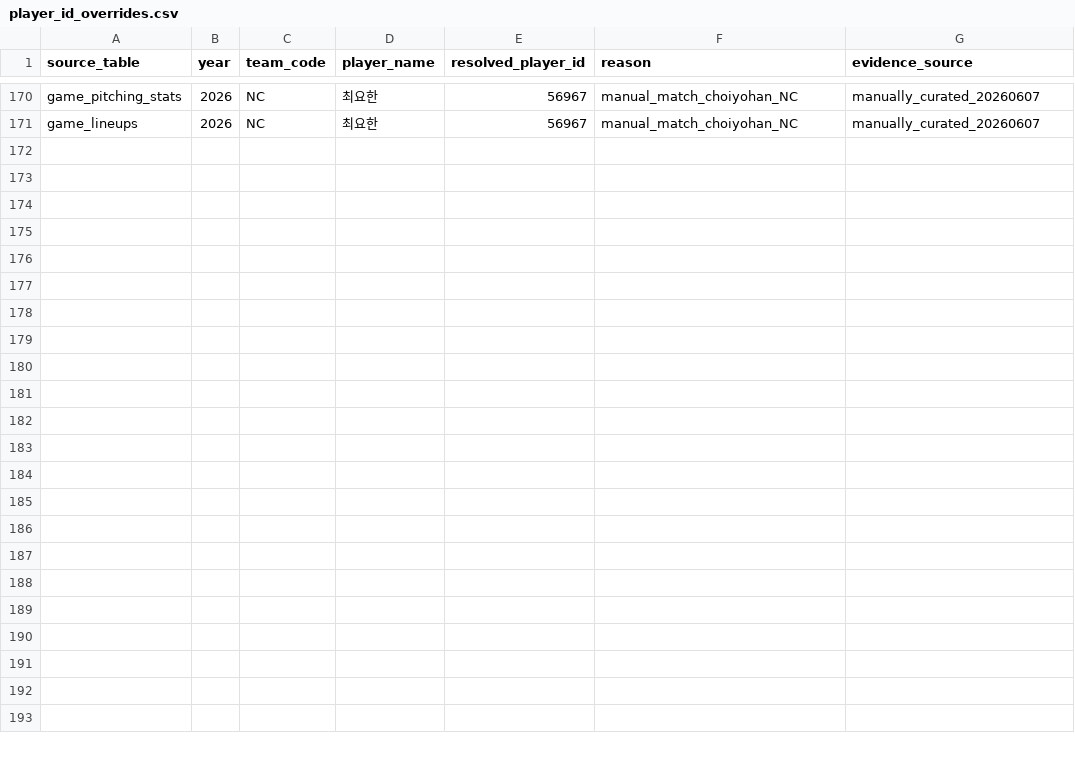
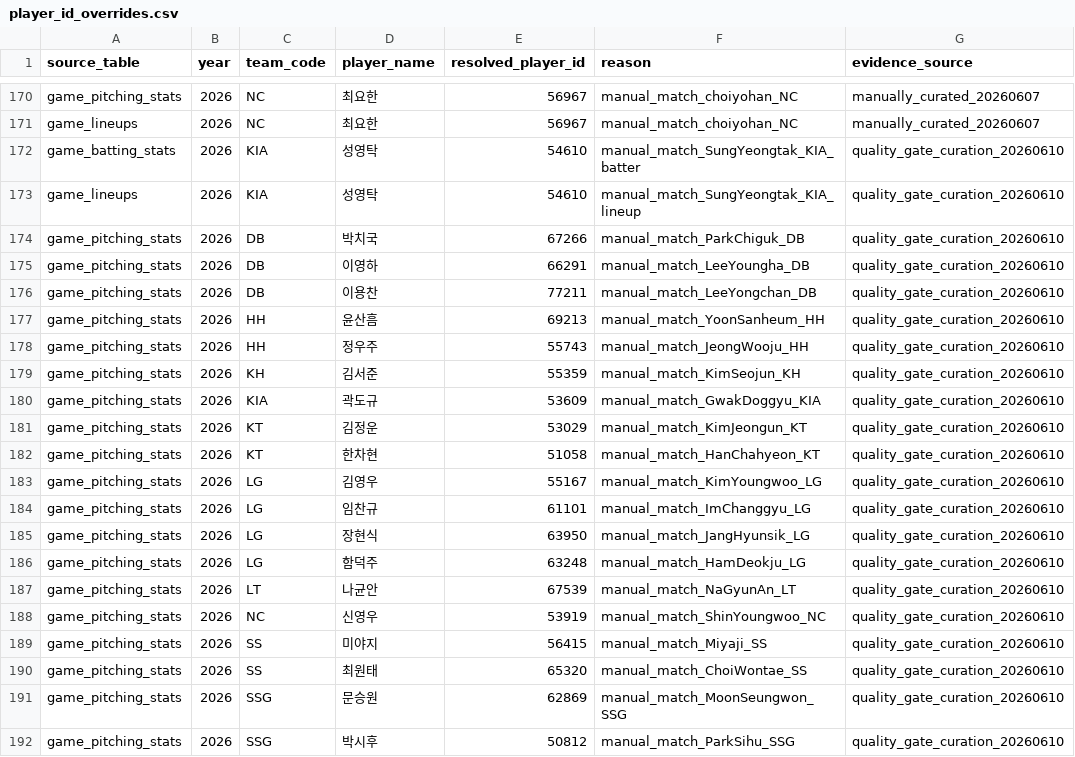
Before and after one commit to rkdansdlf/KBO_playwright, a CSV file: data/player_id_overrides.csv, drawn as a sheet; only a part is shown, gaps mark what is left out; the diff names each change by its address in the sheet, - before the commit and + after, or states it on an @@ line.

```diff
--- a/data/player_id_overrides.csv
+++ b/data/player_id_overrides.csv
+row 172: game_batting_stats | 2026 | KIA | 성영탁 | 54610 | manual_match_SungYeongtak_KIA_batter | quality_gate_curation_20260610
+row 173: game_lineups | 2026 | KIA | 성영탁 | 54610 | manual_match_SungYeongtak_KIA_lineup | quality_gate_curation_20260610
+row 174: game_pitching_stats | 2026 | DB | 박치국 | 67266 | manual_match_ParkChiguk_DB | quality_gate_curation_20260610
+row 175: game_pitching_stats | 2026 | DB | 이영하 | 66291 | manual_match_LeeYoungha_DB | quality_gate_curation_20260610
+row 176: game_pitching_stats | 2026 | DB | 이용찬 | 77211 | manual_match_LeeYongchan_DB | quality_gate_curation_20260610
+row 177: game_pitching_stats | 2026 | HH | 윤산흠 | 69213 | manual_match_YoonSanheum_HH | quality_gate_curation_20260610
+row 178: game_pitching_stats | 2026 | HH | 정우주 | 55743 | manual_match_JeongWooju_HH | quality_gate_curation_20260610
+row 179: game_pitching_stats | 2026 | KH | 김서준 | 55359 | manual_match_KimSeojun_KH | quality_gate_curation_20260610
+row 180: game_pitching_stats | 2026 | KIA | 곽도규 | 53609 | manual_match_GwakDoggyu_KIA | quality_gate_curation_20260610
+row 181: game_pitching_stats | 2026 | KT | 김정운 | 53029 | manual_match_KimJeongun_KT | quality_gate_curation_20260610
+row 182: game_pitching_stats | 2026 | KT | 한차현 | 51058 | manual_match_HanChahyeon_KT | quality_gate_curation_20260610
+row 183: game_pitching_stats | 2026 | LG | 김영우 | 55167 | manual_match_KimYoungwoo_LG | quality_gate_curation_20260610
+row 184: game_pitching_stats | 2026 | LG | 임찬규 | 61101 | manual_match_ImChanggyu_LG | quality_gate_curation_20260610
+row 185: game_pitching_stats | 2026 | LG | 장현식 | 63950 | manual_match_JangHyunsik_LG | quality_gate_curation_20260610
+row 186: game_pitching_stats | 2026 | LG | 함덕주 | 63248 | manual_match_HamDeokju_LG | quality_gate_curation_20260610
+row 187: game_pitching_stats | 2026 | LT | 나균안 | 67539 | manual_match_NaGyunAn_LT | quality_gate_curation_20260610
+row 188: game_pitching_stats | 2026 | NC | 신영우 | 53919 | manual_match_ShinYoungwoo_NC | quality_gate_curation_20260610
+row 189: game_pitching_stats | 2026 | SS | 미야지 | 56415 | manual_match_Miyaji_SS | quality_gate_curation_20260610
+row 190: game_pitching_stats | 2026 | SS | 최원태 | 65320 | manual_match_ChoiWontae_SS | quality_gate_curation_20260610
+row 191: game_pitching_stats | 2026 | SSG | 문승원 | 62869 | manual_match_MoonSeungwon_SSG | quality_gate_curation_20260610
+row 192: game_pitching_stats | 2026 | SSG | 박시후 | 50812 | manual_match_ParkSihu_SSG | quality_gate_curation_20260610
```
Also changed, not shown: 12 other files.
